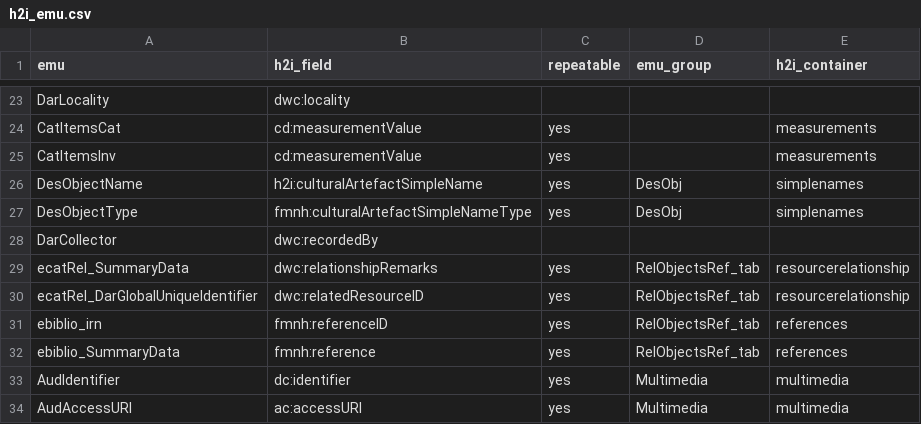
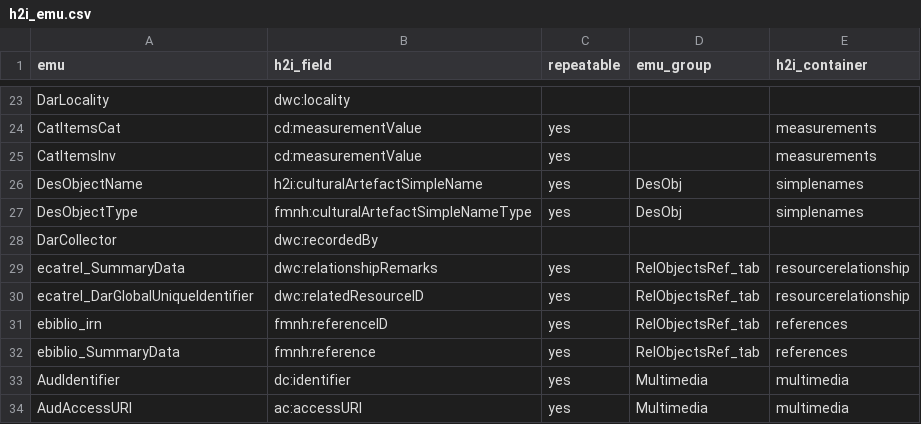
Before and after one commit to fieldmuseum/EMu-xml-to-json, a CSV file: mappings/h2i_emu.csv, drawn as a sheet; only a part is shown, gaps mark what is left out.

Commit message:
fix typo

```diff
--- a/mappings/h2i_emu.csv
+++ b/mappings/h2i_emu.csv
@@ -28,4 +28,4 @@ DesObjectType,fmnh:culturalArtefactSimpleNameType,yes,DesObj,simplenames
 DarCollector,dwc:recordedBy,,,
-ecatRel_SummaryData,dwc:relationshipRemarks,yes,RelObjectsRef_tab,resourcerelationship
-ecatRel_DarGlobalUniqueIdentifier,dwc:relatedResourceID,yes,RelObjectsRef_tab,resourcerelationship
+ecatrel_SummaryData,dwc:relationshipRemarks,yes,RelObjectsRef_tab,resourcerelationship
+ecatrel_DarGlobalUniqueIdentifier,dwc:relatedResourceID,yes,RelObjectsRef_tab,resourcerelationship
 ebiblio_irn,fmnh:referenceID,yes,RelObjectsRef_tab,references
```
